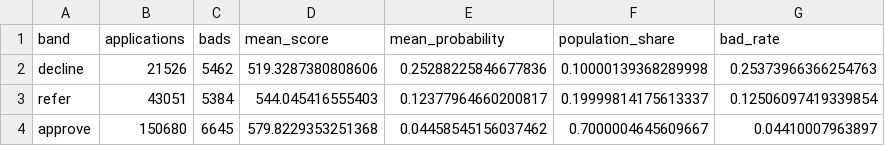
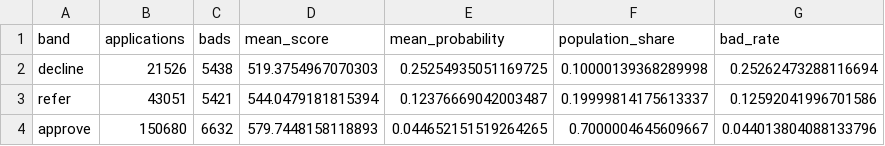
Before and after one commit to JAYANSHUBADLANI/credit-scorecard-service, a CSV file: reports/band_summary_train.csv, drawn as a sheet.

```diff
--- a/reports/band_summary_train.csv
+++ b/reports/band_summary_train.csv
@@ -1,4 +1,4 @@
 band,applications,bads,mean_score,mean_probability,population_share,bad_rate
-decline,21526,5462,519.3287380808606,0.25288225846677836,0.10000139368289998,0.25373966366254763
-refer,43051,5384,544.045416555403,0.12377964660200817,0.19999814175613337,0.12506097419339854
-approve,150680,6645,579.8229353251368,0.04458545156037462,0.7000004645609667,0.04410007963897
+decline,21526,5438,519.3754967070303,0.25254935051169725,0.10000139368289998,0.25262473288116694
+refer,43051,5421,544.0479181815394,0.12376669042003487,0.19999814175613337,0.12592041996701586
+approve,150680,6632,579.7448158118893,0.044652151519264265,0.7000004645609667,0.044013804088133796
```
Also changed, not shown: reports/alerts.csv, reports/bins.csv, 27 other files.
